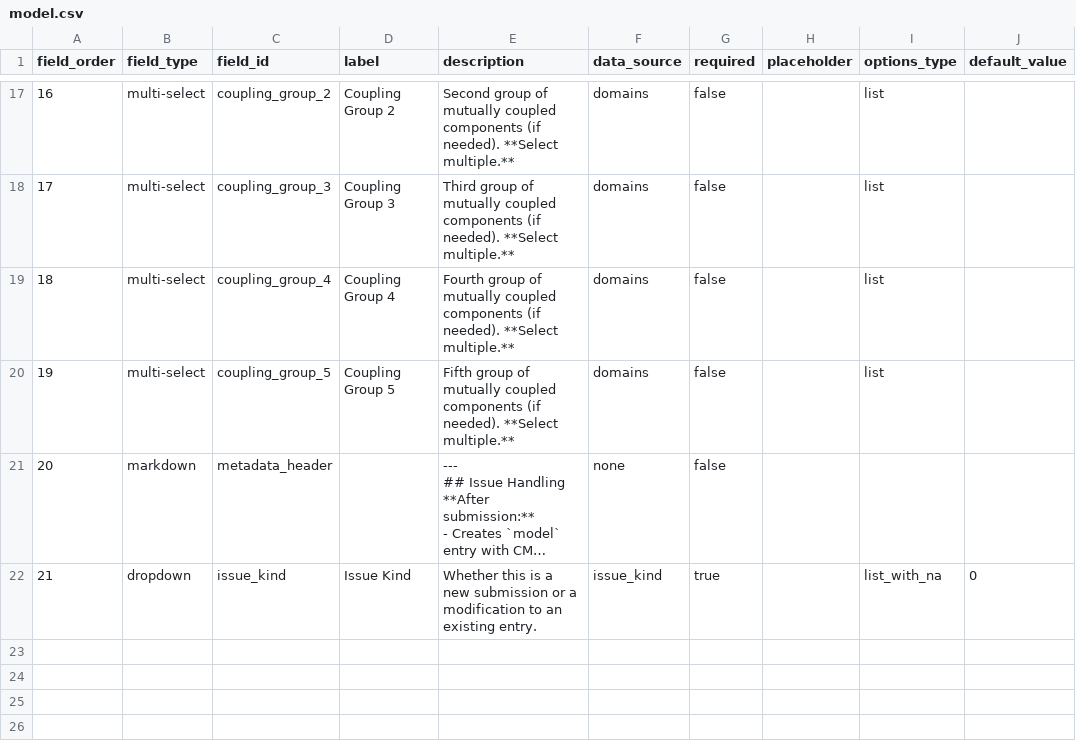
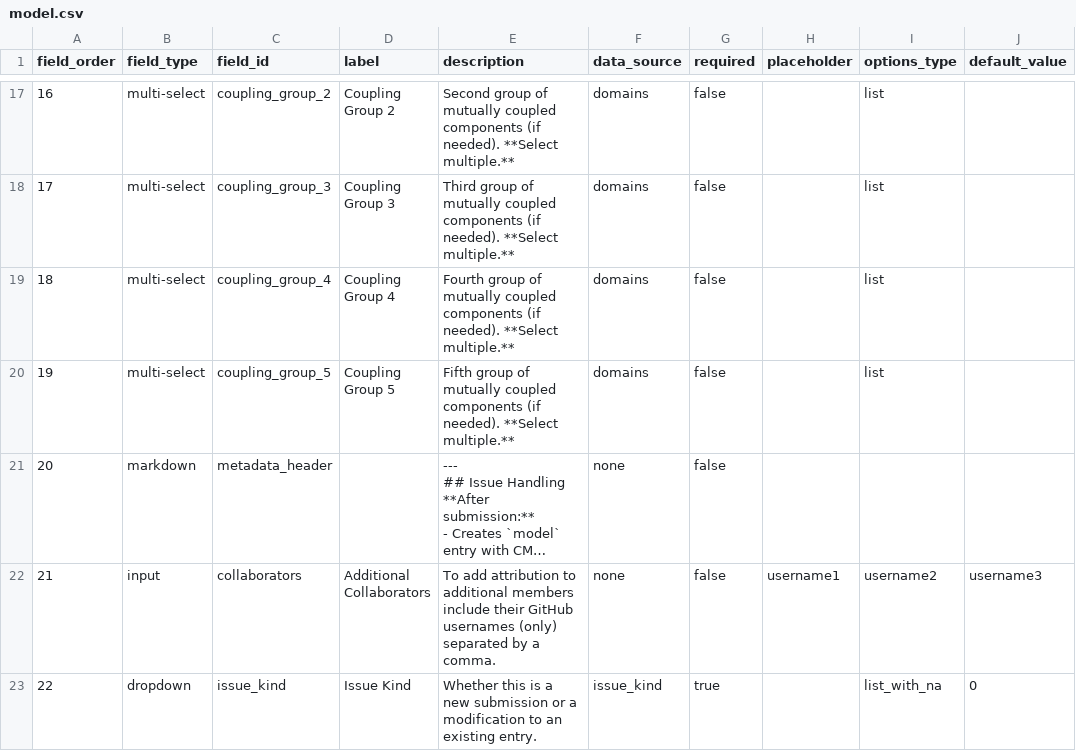
Before and after one commit to WCRP-CMIP/Essential-Model-Documentation, a CSV file: .github/GEN_ISSUE_TEMPLATE/model.csv, drawn as a sheet; only a part is shown, gaps mark what is left out; long unchanged cells end in …; addresses are those after the commit; the diff names each change by its address in the sheet, - before the commit and + after, or states it on an @@ line.

```diff
--- a/.github/GEN_ISSUE_TEMPLATE/model.csv
+++ b/.github/GEN_ISSUE_TEMPLATE/model.csv
+row 22: 21 | input | collaborators | Additional Collaborators | To add attribution to additional members include their GitHub usernames (only) separated by a comma. | none | false | username1 | username2 | username3
@@ column A (field_order) renumbered from row 23 down @@
```
Also changed, not shown: .github/GEN_ISSUE_TEMPLATE/general_issue.csv, .github/GEN_ISSUE_TEMPLATE/horizontal_grid_cells.csv, 30 other files.
